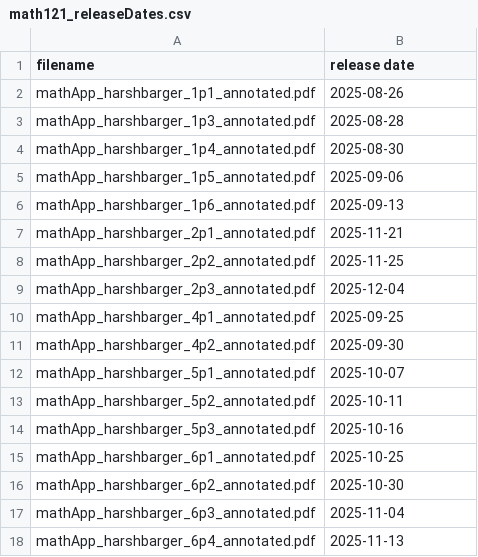
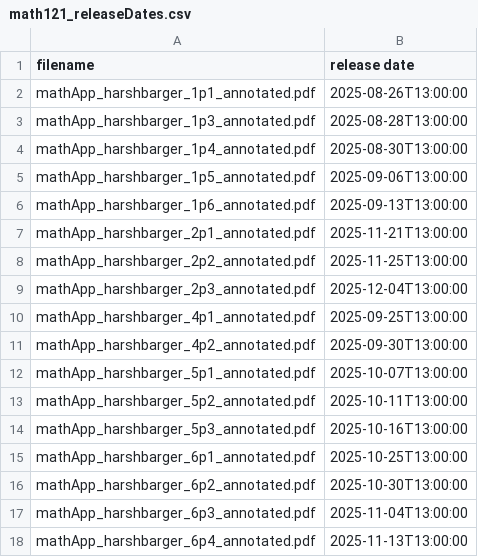
Before and after one commit to pwesterbaan/lander_lecture_notes, a CSV file: math121_NoteKeys/math121_releaseDates.csv, drawn as a sheet.

Commit message:
Adding time of day to release dates

```diff
--- a/math121_NoteKeys/math121_releaseDates.csv
+++ b/math121_NoteKeys/math121_releaseDates.csv
@@ -1,18 +1,18 @@
 filename,release date
-mathApp_harshbarger_1p1_annotated.pdf,2025-08-26
-mathApp_harshbarger_1p3_annotated.pdf,2025-08-28
-mathApp_harshbarger_1p4_annotated.pdf,2025-08-30
-mathApp_harshbarger_1p5_annotated.pdf,2025-09-06
-mathApp_harshbarger_1p6_annotated.pdf,2025-09-13
-mathApp_harshbarger_2p1_annotated.pdf,2025-11-21
-mathApp_harshbarger_2p2_annotated.pdf,2025-11-25
-mathApp_harshbarger_2p3_annotated.pdf,2025-12-04
-mathApp_harshbarger_4p1_annotated.pdf,2025-09-25
-mathApp_harshbarger_4p2_annotated.pdf,2025-09-30
-mathApp_harshbarger_5p1_annotated.pdf,2025-10-07
-mathApp_harshbarger_5p2_annotated.pdf,2025-10-11
-mathApp_harshbarger_5p3_annotated.pdf,2025-10-16
-mathApp_harshbarger_6p1_annotated.pdf,2025-10-25
-mathApp_harshbarger_6p2_annotated.pdf,2025-10-30
-mathApp_harshbarger_6p3_annotated.pdf,2025-11-04
-mathApp_harshbarger_6p4_annotated.pdf,2025-11-13
+mathApp_harshbarger_1p1_annotated.pdf,2025-08-26T13:00:00
+mathApp_harshbarger_1p3_annotated.pdf,2025-08-28T13:00:00
+mathApp_harshbarger_1p4_annotated.pdf,2025-08-30T13:00:00
+mathApp_harshbarger_1p5_annotated.pdf,2025-09-06T13:00:00
+mathApp_harshbarger_1p6_annotated.pdf,2025-09-13T13:00:00
+mathApp_harshbarger_2p1_annotated.pdf,2025-11-21T13:00:00
+mathApp_harshbarger_2p2_annotated.pdf,2025-11-25T13:00:00
+mathApp_harshbarger_2p3_annotated.pdf,2025-12-04T13:00:00
+mathApp_harshbarger_4p1_annotated.pdf,2025-09-25T13:00:00
+mathApp_harshbarger_4p2_annotated.pdf,2025-09-30T13:00:00
+mathApp_harshbarger_5p1_annotated.pdf,2025-10-07T13:00:00
+mathApp_harshbarger_5p2_annotated.pdf,2025-10-11T13:00:00
+mathApp_harshbarger_5p3_annotated.pdf,2025-10-16T13:00:00
+mathApp_harshbarger_6p1_annotated.pdf,2025-10-25T13:00:00
+mathApp_harshbarger_6p2_annotated.pdf,2025-10-30T13:00:00
+mathApp_harshbarger_6p3_annotated.pdf,2025-11-04T13:00:00
+mathApp_harshbarger_6p4_annotated.pdf,2025-11-13T13:00:00
```
Also changed, not shown: math123_NoteKeys/math123_releaseDates.csv, math211_NoteKeys/math211_releaseDates.csv, 2 other files.
